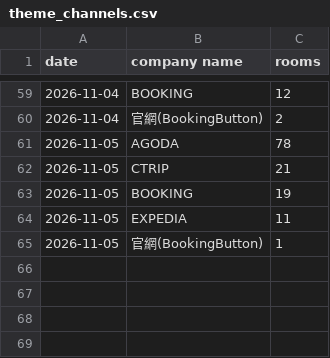
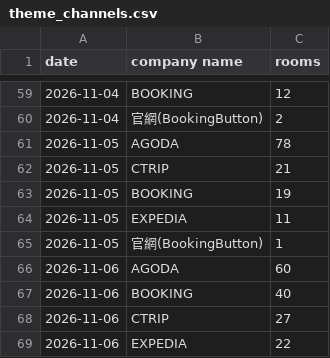
Before and after one commit to sm281348-netizen/roaders-plus-app, a CSV file: data/pms_backup/theme_channels.csv, drawn as a sheet; only a part is shown, gaps mark what is left out; the diff names each change by its address in the sheet, - before the commit and + after, or states it on an @@ line.

```diff
--- a/data/pms_backup/theme_channels.csv
+++ b/data/pms_backup/theme_channels.csv
+row 66: 2026-11-06 | AGODA | 60
+row 67: 2026-11-06 | BOOKING | 40
+row 68: 2026-11-06 | CTRIP | 27
+row 69: 2026-11-06 | EXPEDIA | 22
```
Also changed, not shown: data/pms_backup/station_channels.csv, data/pms_backup/station_eis_202611.csv, 4 other files.
